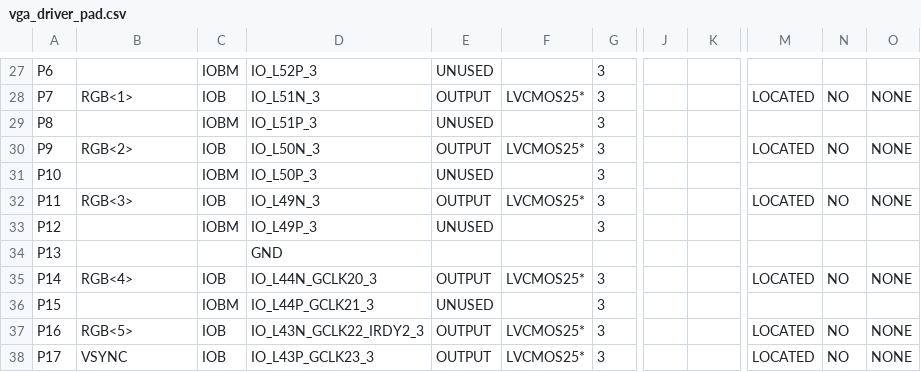
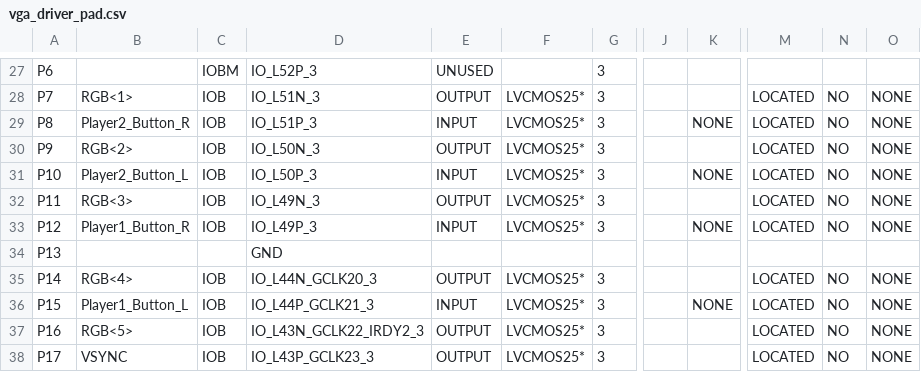
Before and after one commit to XSectorz/DigitalProject, a CSV file: vga_driver_pad.csv, drawn as a sheet; only a part is shown, gaps mark what is left out; the diff covers the shown part only; the diff names each change by its address in the sheet, - before the commit and + after, or states it on an @@ line.

```diff
--- a/vga_driver_pad.csv
+++ b/vga_driver_pad.csv
-B29: (empty)
+B29: Player2_Button_R
-C29: IOBM
+C29: IOB
-E29: UNUSED
+E29: INPUT
-F29: (empty)
+F29: LVCMOS25*
-K29: (empty)
+K29: NONE
-M29: (empty)
+M29: LOCATED
-N29: (empty)
+N29: NO
-O29: (empty)
+O29: NONE
-B31: (empty)
+B31: Player2_Button_L
-C31: IOBM
+C31: IOB
-E31: UNUSED
+E31: INPUT
-F31: (empty)
+F31: LVCMOS25*
-K31: (empty)
+K31: NONE
-M31: (empty)
+M31: LOCATED
-N31: (empty)
+N31: NO
-O31: (empty)
+O31: NONE
-B33: (empty)
+B33: Player1_Button_R
-C33: IOBM
+C33: IOB
-E33: UNUSED
+E33: INPUT
-F33: (empty)
+F33: LVCMOS25*
-K33: (empty)
+K33: NONE
-M33: (empty)
+M33: LOCATED
-N33: (empty)
+N33: NO
-O33: (empty)
+O33: NONE
-B36: (empty)
+B36: Player1_Button_L
-C36: IOBM
+C36: IOB
-E36: UNUSED
+E36: INPUT
-F36: (empty)
+F36: LVCMOS25*
-K36: (empty)
+K36: NONE
-M36: (empty)
+M36: LOCATED
-N36: (empty)
+N36: NO
-O36: (empty)
+O36: NONE
```
Also changed, not shown: 41 edited cells elsewhere in this file, 37 other files.
